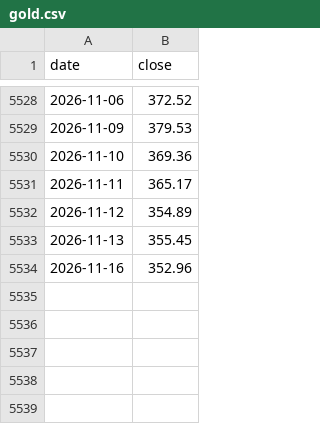
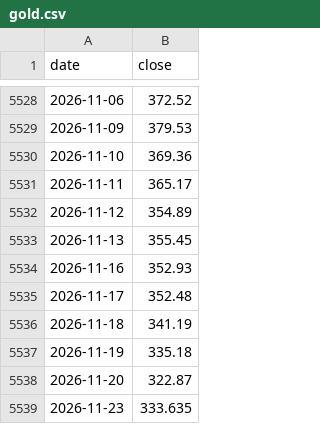
Before and after one commit to riderz797/market-indicators, a CSV file: data/gold.csv, drawn as a sheet; only a part is shown, gaps mark what is left out.

```diff
--- a/data/gold.csv
+++ b/data/gold.csv
@@ -5533,2 +5533,7 @@ date,close
 2026-11-13,355.45
-2026-11-16,352.96
+2026-11-16,352.93
+2026-11-17,352.48
+2026-11-18,341.19
+2026-11-19,335.18
+2026-11-20,322.87
+2026-11-23,333.635
```
Also changed, not shown: data/bitcoin.csv, data/cash.csv, 20 other files.
